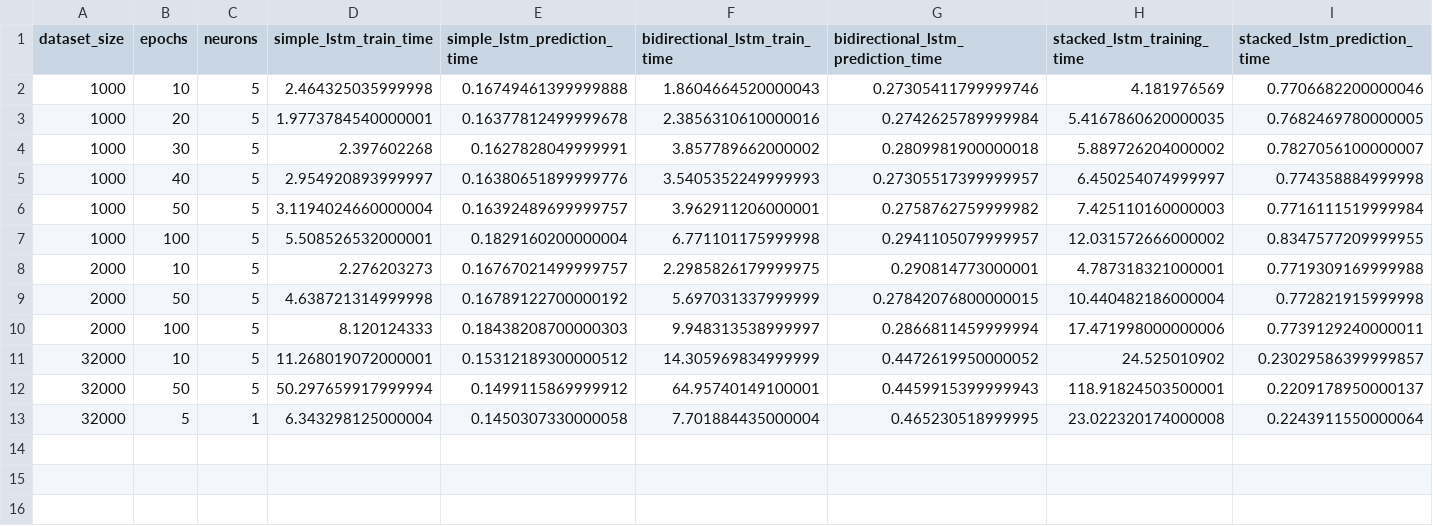
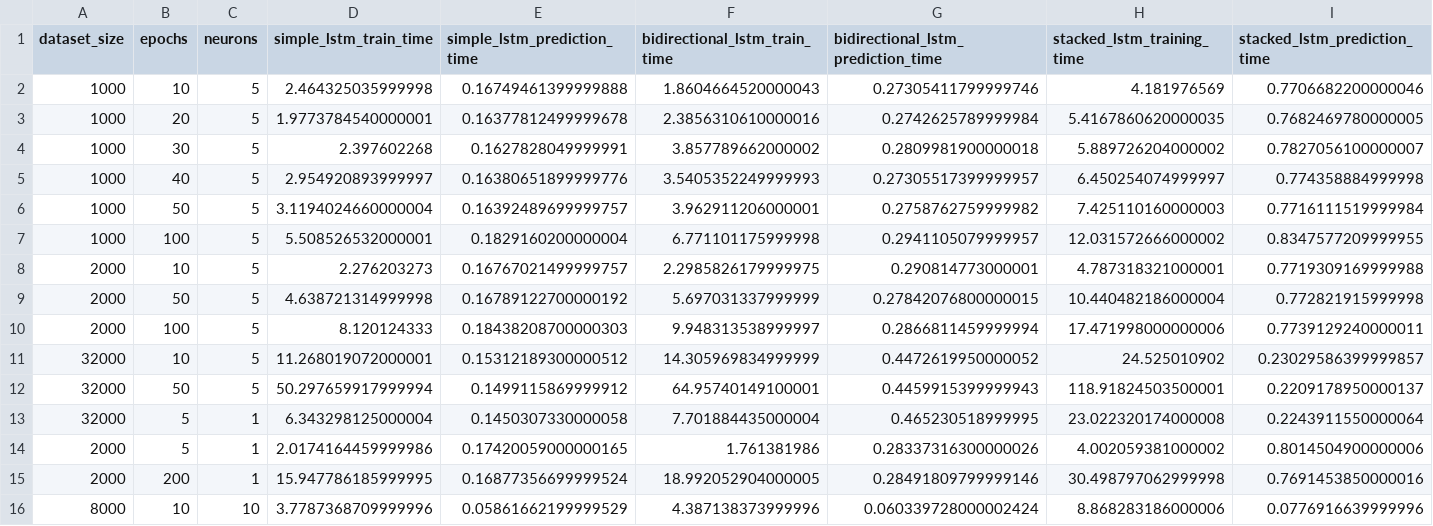
Before and after one commit to fle1scha/Deep-Learning-Network-Traffic-Prediction, a CSV file: data.csv, drawn as a sheet; only a part is shown; rows hold the shown columns only; the diff names each change by its address in the sheet, - before the commit and + after, or states it on an @@ line.

```diff
--- a/data.csv
+++ b/data.csv
+row 14: 2000 | 5 | 1 | 2.0174164459999986 | 0.17420059000000165 | 1.761381986 | 0.28337316300000026 | 4.002059381000002 | 0.8014504900000006
+row 15: 2000 | 200 | 1 | 15.947786185999995 | 0.16877356699999524 | 18.992052904000005 | 0.28491809799999146 | 30.498797062999998 | 0.7691453850000016
+row 16: 8000 | 10 | 10 | 3.7787368709999996 | 0.05861662199999529 | 4.387138373999996 | 0.060339728000002424 | 8.868283186000006 | 0.0776916639999996
```
Also changed, not shown: 1 other file.
